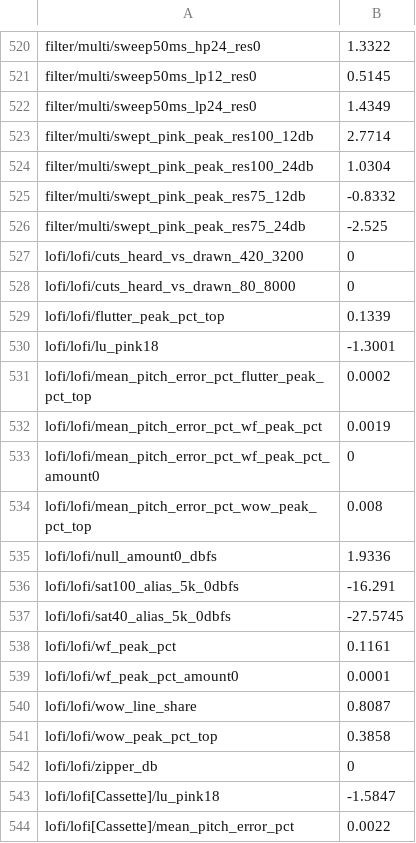
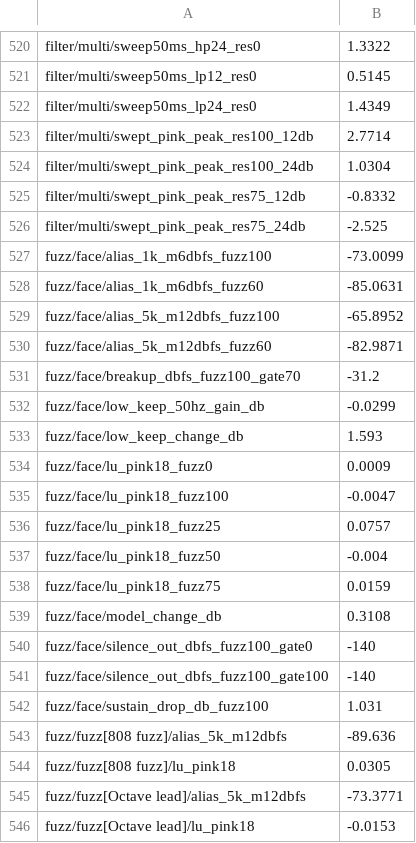
Before and after one commit to jferments/mpfree, a TSV file: rust/mpfree-fxlab/quality/ratchet.tsv, drawn as a sheet; only a part is shown, gaps mark what is left out; the shorter side is filled out with more unchanged rows; the diff covers the shown part only; the diff names each change by its address in the sheet, - before the commit and + after, or states it on an @@ line.

Commit message:
Fuzz: a fuzz pedal effect with Face, Muff and Octave, Gate (starve) and Low keep
FX quality round 2, decision 10.6 (Jay, 17 Nov): a Fuzz effect of its own.
Three models at 4x between the Amp's IIR half-bands, the first curve
averaged by ADAA: Face (a biased curve), Muff (two clipping stages with
filters between and a scooped tone) and Octave (a rectifier into the
fuzz). Gate starves the first stage with a dead zone, so dying notes
sputter; Low keep plays the dry lows under a Linkwitz-Riley crossover and
high-passes the fuzz there. Trims over Fuzz keep it as loud as the dry;
Model changes crossfade, the knobs glide. Six presets.

fxlab: the Fuzz's rows in the amp class (A3, A4, A8, A9, A10, A11, A13),
45 of 45 met; 60 new ratchet rows. Bench: a Fuzz case (386.5k
instructions). Tests in tests/fuzz.rs; the coverage, allocation and sleep
suites include it. Docs: fx.md, fx-quality.md, fxlab.md and the manual's
effects page.

```diff
--- a/rust/mpfree-fxlab/quality/ratchet.tsv
+++ b/rust/mpfree-fxlab/quality/ratchet.tsv
+row 527: fuzz/face/alias_1k_m6dbfs_fuzz100 | -73.0099
+row 528: fuzz/face/alias_1k_m6dbfs_fuzz60 | -85.0631
+row 529: fuzz/face/alias_5k_m12dbfs_fuzz100 | -65.8952
+row 530: fuzz/face/alias_5k_m12dbfs_fuzz60 | -82.9871
+row 531: fuzz/face/breakup_dbfs_fuzz100_gate70 | -31.2
+row 532: fuzz/face/low_keep_50hz_gain_db | -0.0299
+row 533: fuzz/face/low_keep_change_db | 1.593
+row 534: fuzz/face/lu_pink18_fuzz0 | 0.0009
+row 535: fuzz/face/lu_pink18_fuzz100 | -0.0047
+row 536: fuzz/face/lu_pink18_fuzz25 | 0.0757
+row 537: fuzz/face/lu_pink18_fuzz50 | -0.004
+row 538: fuzz/face/lu_pink18_fuzz75 | 0.0159
+row 539: fuzz/face/model_change_db | 0.3108
+row 540: fuzz/face/silence_out_dbfs_fuzz100_gate0 | -140
+row 541: fuzz/face/silence_out_dbfs_fuzz100_gate100 | -140
+row 542: fuzz/face/sustain_drop_db_fuzz100 | 1.031
+row 543: fuzz/fuzz[808 fuzz]/alias_5k_m12dbfs | -89.636
+row 544: fuzz/fuzz[808 fuzz]/lu_pink18 | 0.0305
+row 545: fuzz/fuzz[Octave lead]/alias_5k_m12dbfs | -73.3771
+row 546: fuzz/fuzz[Octave lead]/lu_pink18 | -0.0153
```
Also changed, not shown: 40 added rows elsewhere in this file, 17 other files.
